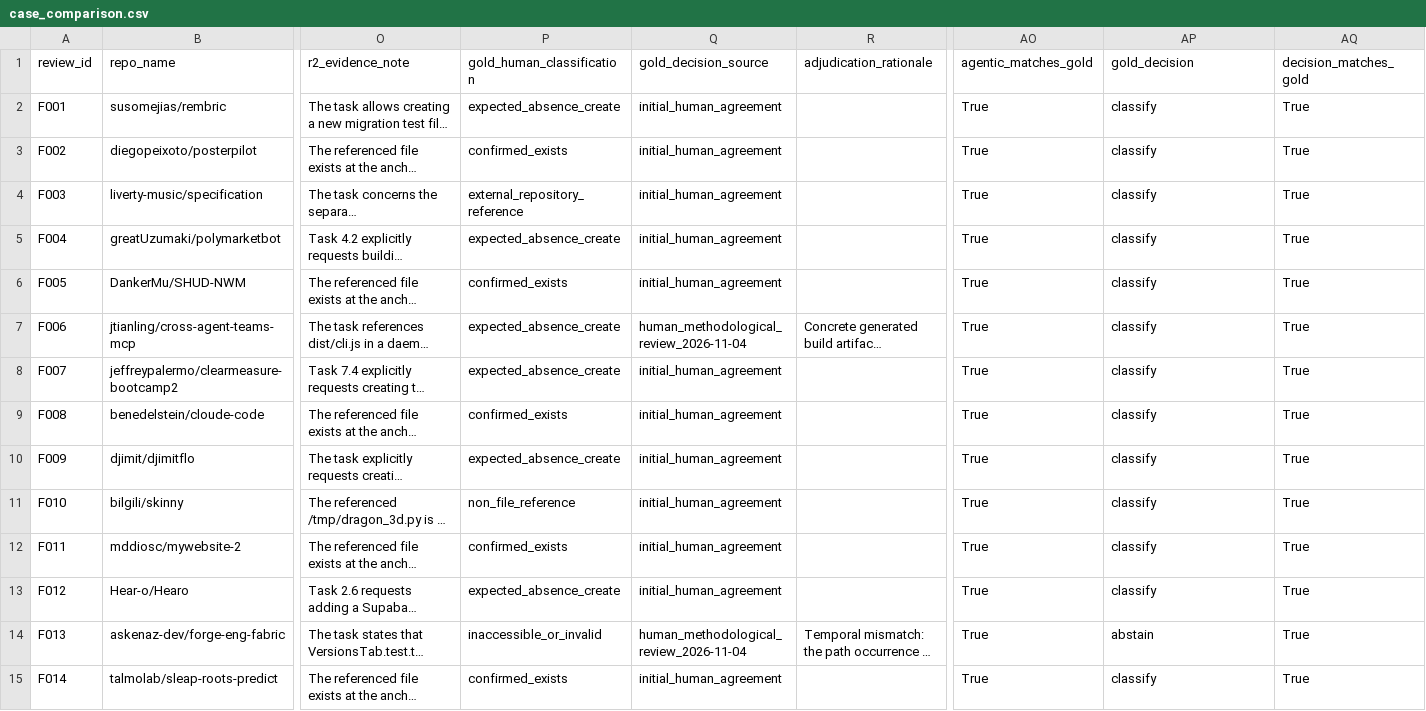
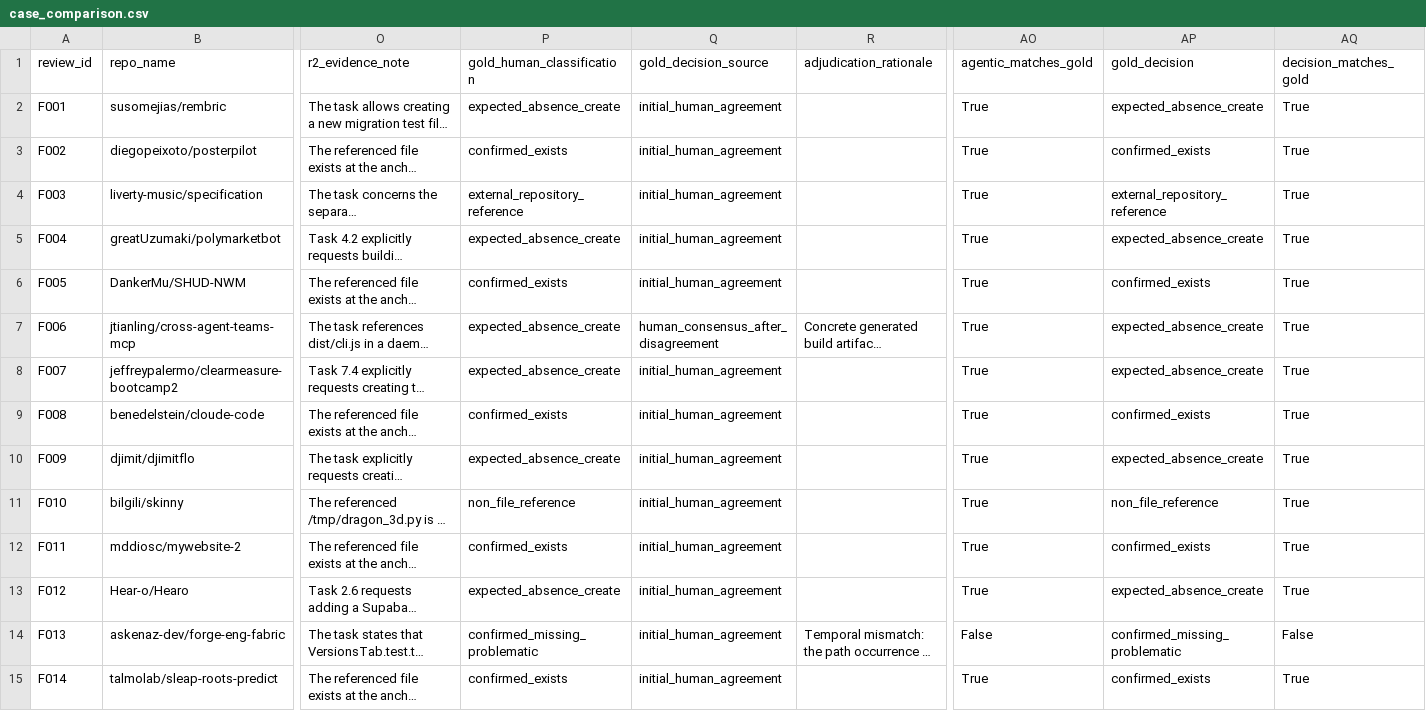
Before and after one commit to podorize/specpath, a CSV file: results/validation/openai_sol_90_agentic_v2/case_comparison.csv, drawn as a sheet; only a part is shown, gaps mark what is left out; long unchanged cells end in …; the diff covers the shown part only; the diff names each change by its address in the sheet, - before the commit and + after, or states it on an @@ line.

Commit message:
Freeze consensus-only human Gold for final study

```diff
--- a/results/validation/openai_sol_90_agentic_v2/case_comparison.csv
+++ b/results/validation/openai_sol_90_agentic_v2/case_comparison.csv
-AP2 (gold_decision): classify
+AP2 (gold_decision): expected_absence_create
-AP3 (gold_decision): classify
+AP3 (gold_decision): confirmed_exists
-AP4 (gold_decision): classify
+AP4 (gold_decision): external_repository_reference
-AP5 (gold_decision): classify
+AP5 (gold_decision): expected_absence_create
-AP6 (gold_decision): classify
+AP6 (gold_decision): confirmed_exists
-Q7 (gold_decision_source): human_methodological_review_2026-11-04
+Q7 (gold_decision_source): human_consensus_after_disagreement
-AP7:AP8 (gold_decision): classify
+AP7:AP8 (gold_decision): expected_absence_create
-AP9 (gold_decision): classify
+AP9 (gold_decision): confirmed_exists
-AP10 (gold_decision): classify
+AP10 (gold_decision): expected_absence_create
-AP11 (gold_decision): classify
+AP11 (gold_decision): non_file_reference
-AP12 (gold_decision): classify
+AP12 (gold_decision): confirmed_exists
-AP13 (gold_decision): classify
+AP13 (gold_decision): expected_absence_create
-P14 (gold_human_classification): inaccessible_or_invalid
+P14 (gold_human_classification): confirmed_missing_problematic
-Q14 (gold_decision_source): human_methodological_review_2026-11-04
+Q14 (gold_decision_source): initial_human_agreement
-AO14 (agentic_matches_gold): True
+AO14 (agentic_matches_gold): False
-AP14 (gold_decision): abstain
+AP14 (gold_decision): confirmed_missing_problematic
-AQ14 (decision_matches_gold): True
+AQ14 (decision_matches_gold): False
-AP15 (gold_decision): classify
+AP15 (gold_decision): confirmed_exists
```
Also changed, not shown: 94 edited cells elsewhere in this file, data/final/specpath_gold_human_90.csv, results/validation/openai_sol_90_agentic_v2/confusion_all_90.csv, 27 other files.
